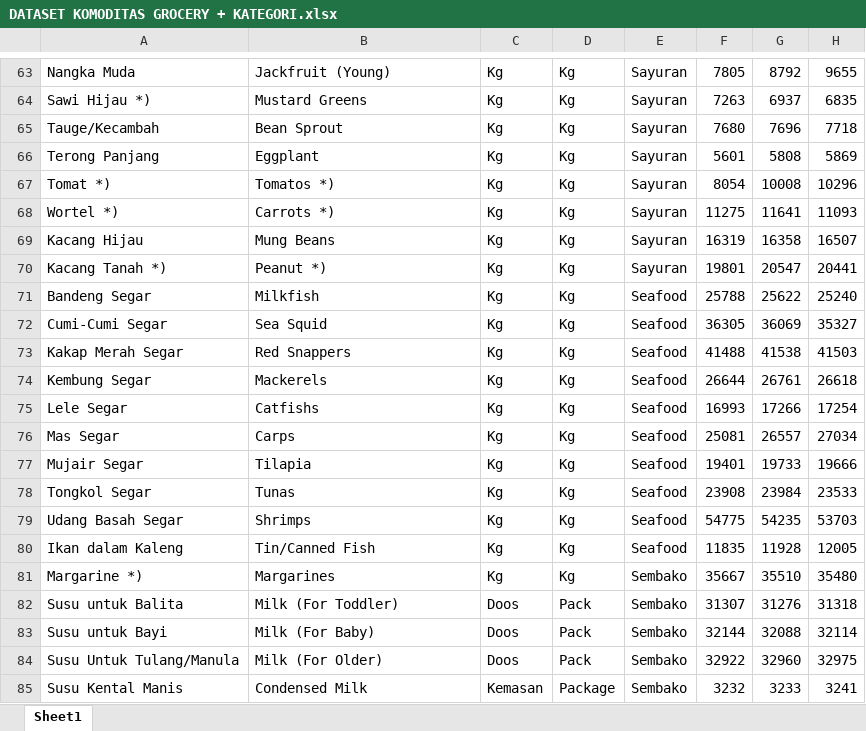
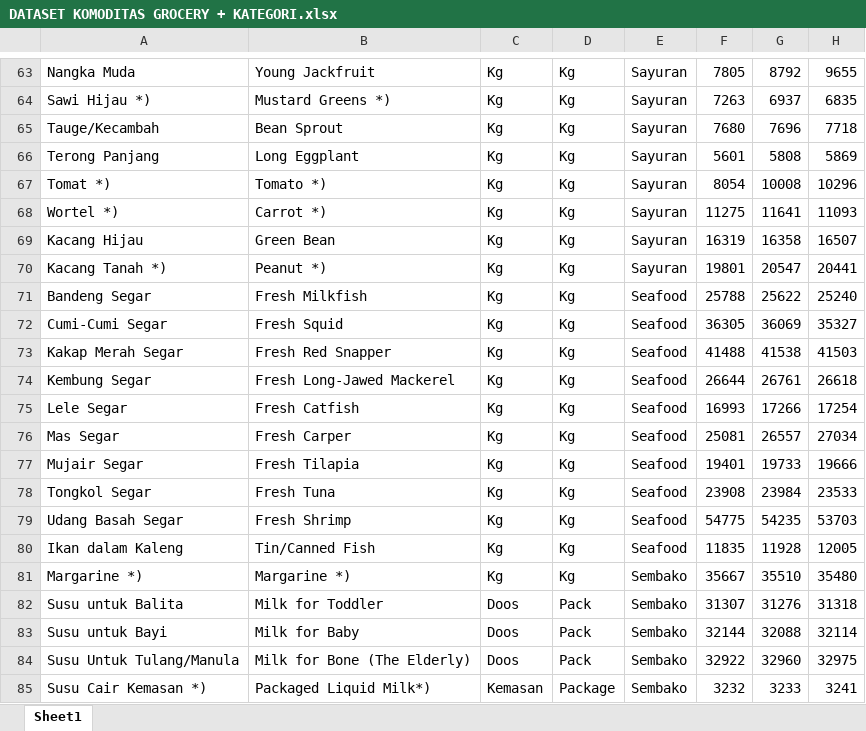
Before and after one commit to Willy030125/CapstoneTVLK, an Excel workbook: DATASET KOMODITAS GROCERY + KATEGORI.xlsx, sheet Sheet1, drawn as a sheet; only a part is shown, gaps mark what is left out; values as stored, in another font and other column widths than the file's, no borders; the diff covers the shown part only; the diff names each change by its address in the sheet, - before the commit and + after, or states it on an @@ line.

```diff
--- a/DATASET KOMODITAS GROCERY + KATEGORI.xlsx (sheet Sheet1)
+++ b/DATASET KOMODITAS GROCERY + KATEGORI.xlsx (sheet Sheet1)
-B63: Jackfruit (Young)
+B63: Young Jackfruit
-B64: Mustard Greens
+B64: Mustard Greens *)
-B66: Eggplant
+B66: Long Eggplant
-B67: Tomatos *)
+B67: Tomato *)
-B68: Carrots *)
+B68: Carrot *)
-B69: Mung Beans
+B69: Green Bean
-B71: Milkfish
+B71: Fresh Milkfish
-B72: Sea Squid
+B72: Fresh Squid
-B73: Red Snappers
+B73: Fresh Red Snapper
-B74: Mackerels
+B74: Fresh Long-Jawed Mackerel
-B75: Catfishs
+B75: Fresh Catfish
-B76: Carps
+B76: Fresh Carper
-B77: Tilapia
+B77: Fresh Tilapia
-B78: Tunas
+B78: Fresh Tuna
-B79: Shrimps
+B79: Fresh Shrimp
-B81: Margarines
+B81: Margarine *)
-B82: Milk (For Toddler)
+B82: Milk for Toddler
-B83: Milk (For Baby)
+B83: Milk for Baby
-B84: Milk (For Older)
+B84: Milk for Bone (The Elderly)
-A85: Susu Kental Manis
+A85: Susu Cair Kemasan *)
-B85: Condensed Milk
+B85: Packaged Liquid Milk*)
```
Also changed, not shown: 2 added rows, 2 removed rows and 140 edited cells elsewhere in this sheet, 1 other file.
